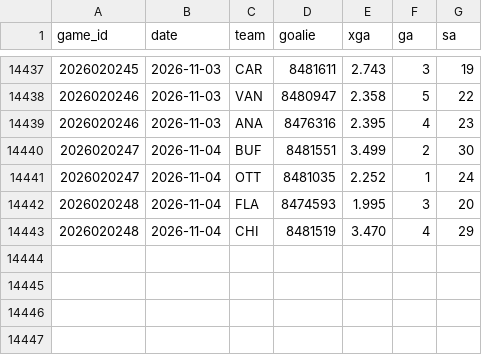
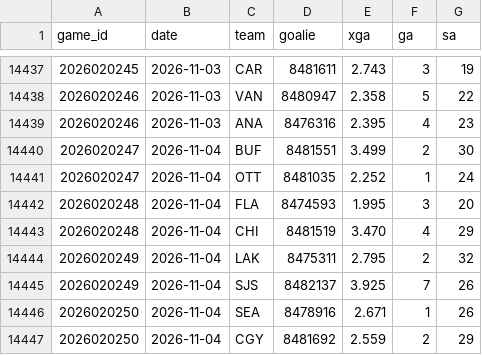
Before and after one commit to src16h/nfl-model, a CSV file: data/nhl/goalie_games.csv, drawn as a sheet; only a part is shown, gaps mark what is left out; the diff names each change by its address in the sheet, - before the commit and + after, or states it on an @@ line.

```diff
--- a/data/nhl/goalie_games.csv
+++ b/data/nhl/goalie_games.csv
+row 14444: 2026020249 | 2026-11-04 | LAK | 8475311 | 2.795 | 2 | 32
+row 14445: 2026020249 | 2026-11-04 | SJS | 8482137 | 3.925 | 7 | 26
+row 14446: 2026020250 | 2026-11-04 | SEA | 8478916 | 2.671 | 1 | 26
+row 14447: 2026020250 | 2026-11-04 | CGY | 8481692 | 2.559 | 2 | 29
```
Also changed, not shown: data/nhl/games.csv, 7 other files.
